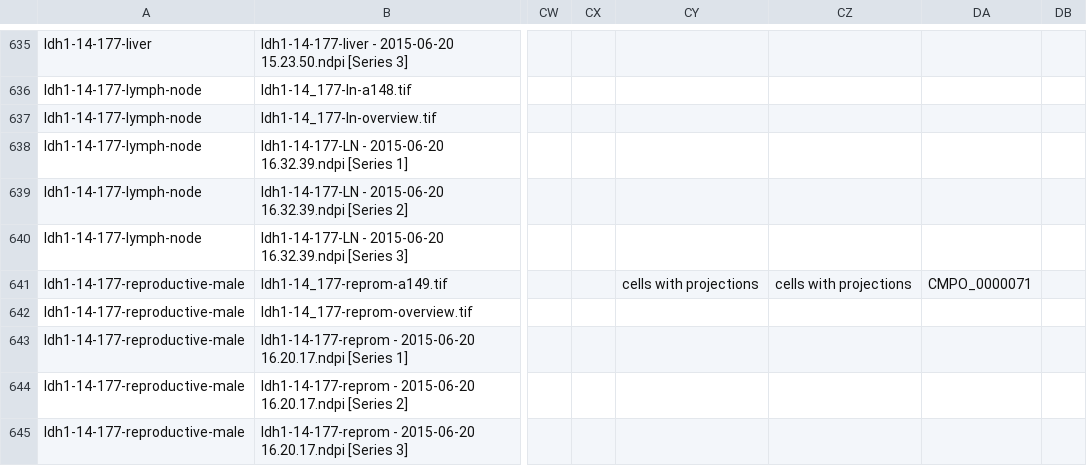
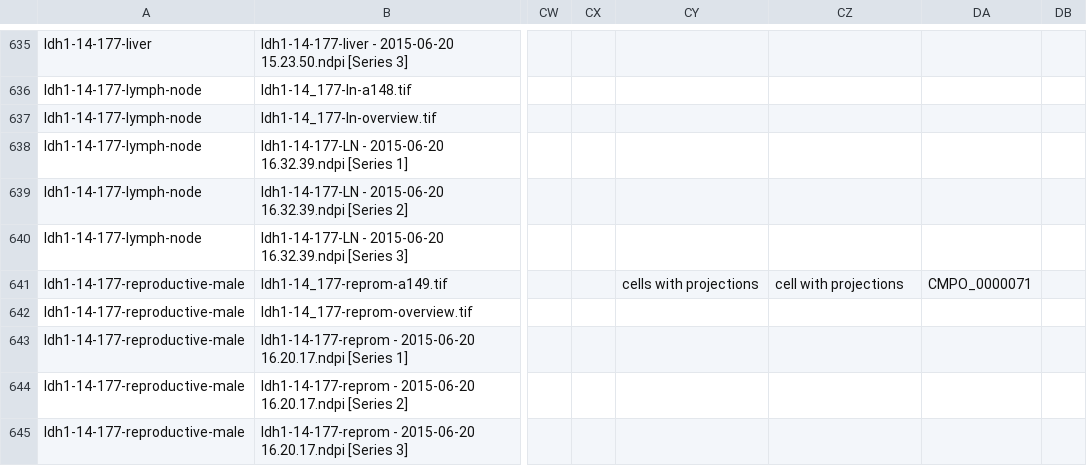
Before and after one commit to pwalczysko/idr0018-neff-histopathology, a CSV file: experimentA/idr0018-experimentA-annotation.csv, drawn as a sheet; only a part is shown, gaps mark what is left out; the diff names each change by its address in the sheet, - before the commit and + after, or states it on an @@ line.

Commit message:
changed phenotype name for "cell with projections" in idr0018

```diff
--- a/experimentA/idr0018-experimentA-annotation.csv
+++ b/experimentA/idr0018-experimentA-annotation.csv
-CZ641: cells with projections
+CZ641: cell with projections
```
Also changed, not shown: 1 other file.
